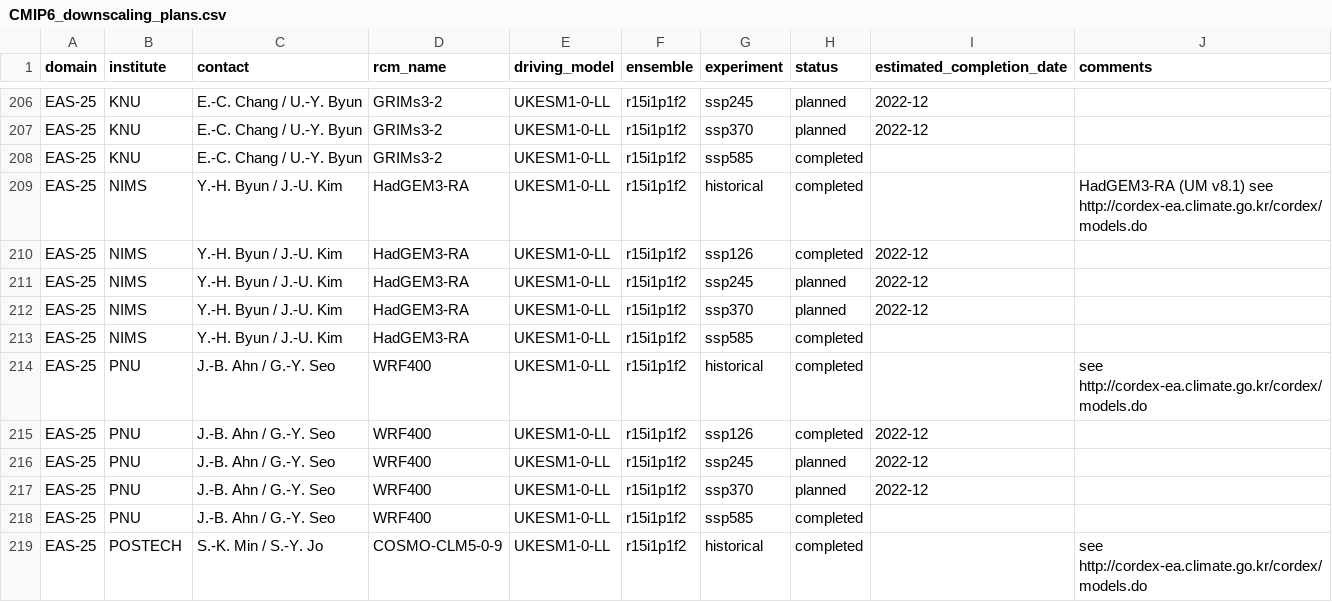
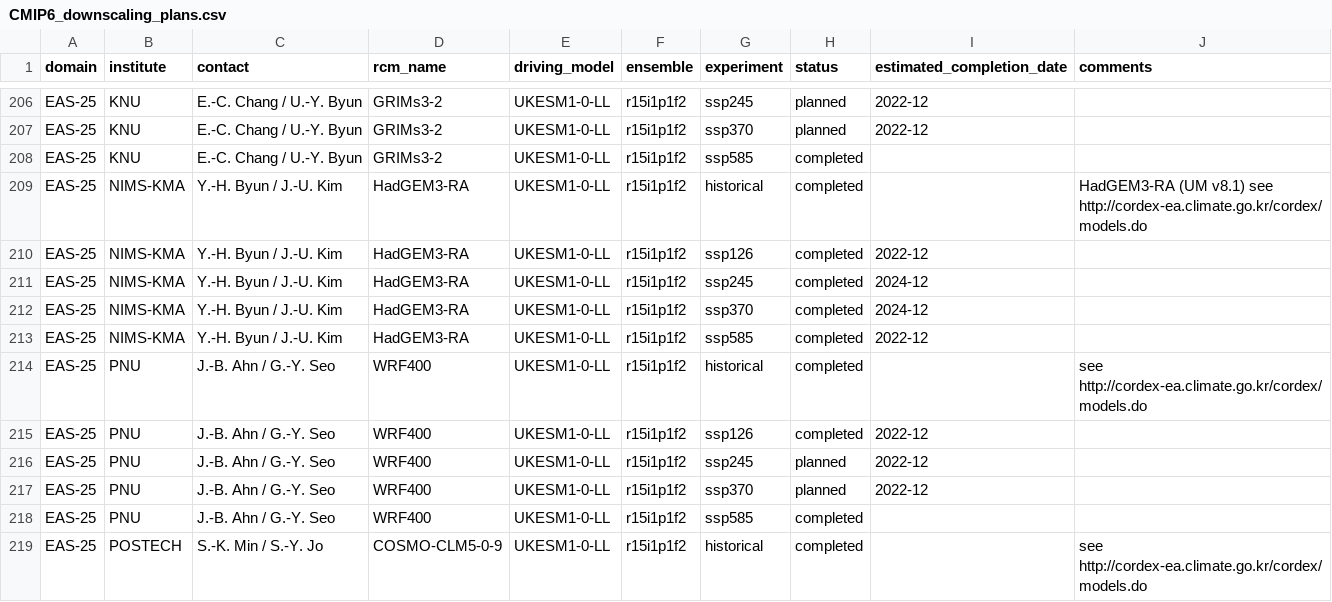
Before and after one commit to WCRP-CORDEX/simulation-status, a CSV file: CMIP6_downscaling_plans.csv, drawn as a sheet; only a part is shown, gaps mark what is left out.

Commit message:
Update NIMS-KMA status
Closes #46

```diff
--- a/CMIP6_downscaling_plans.csv
+++ b/CMIP6_downscaling_plans.csv
@@ -208,7 +208,7 @@ EAS-25,KNU,E.-C. Chang / U.-Y. Byun,GRIMs3-2,UKESM1-0-LL,r15i1p1f2,ssp370,planne
 EAS-25,KNU,E.-C. Chang / U.-Y. Byun,GRIMs3-2,UKESM1-0-LL,r15i1p1f2,ssp585,completed,,
-EAS-25,NIMS,Y.-H. Byun / J.-U. Kim,HadGEM3-RA,UKESM1-0-LL,r15i1p1f2,historical,completed,,HadGEM3-RA (UM v8.1) see http://cordex-ea.climate.go.kr/cordex/models.do
-EAS-25,NIMS,Y.-H. Byun / J.-U. Kim,HadGEM3-RA,UKESM1-0-LL,r15i1p1f2,ssp126,completed,2022-12,
-EAS-25,NIMS,Y.-H. Byun / J.-U. Kim,HadGEM3-RA,UKESM1-0-LL,r15i1p1f2,ssp245,planned,2022-12,
-EAS-25,NIMS,Y.-H. Byun / J.-U. Kim,HadGEM3-RA,UKESM1-0-LL,r15i1p1f2,ssp370,planned,2022-12,
-EAS-25,NIMS,Y.-H. Byun / J.-U. Kim,HadGEM3-RA,UKESM1-0-LL,r15i1p1f2,ssp585,completed,,
+EAS-25,NIMS-KMA,Y.-H. Byun / J.-U. Kim,HadGEM3-RA,UKESM1-0-LL,r15i1p1f2,historical,completed,,HadGEM3-RA (UM v8.1) see http://cordex-ea.climate.go.kr/cordex/models.do
+EAS-25,NIMS-KMA,Y.-H. Byun / J.-U. Kim,HadGEM3-RA,UKESM1-0-LL,r15i1p1f2,ssp126,completed,2022-12,
+EAS-25,NIMS-KMA,Y.-H. Byun / J.-U. Kim,HadGEM3-RA,UKESM1-0-LL,r15i1p1f2,ssp245,completed,2024-12,
+EAS-25,NIMS-KMA,Y.-H. Byun / J.-U. Kim,HadGEM3-RA,UKESM1-0-LL,r15i1p1f2,ssp370,completed,2024-12,
+EAS-25,NIMS-KMA,Y.-H. Byun / J.-U. Kim,HadGEM3-RA,UKESM1-0-LL,r15i1p1f2,ssp585,completed,2022-12,
 EAS-25,PNU,J.-B. Ahn / G.-Y. Seo,WRF400,UKESM1-0-LL,r15i1p1f2,historical,completed,,see http://cordex-ea.climate.go.kr/cordex/models.do
```
